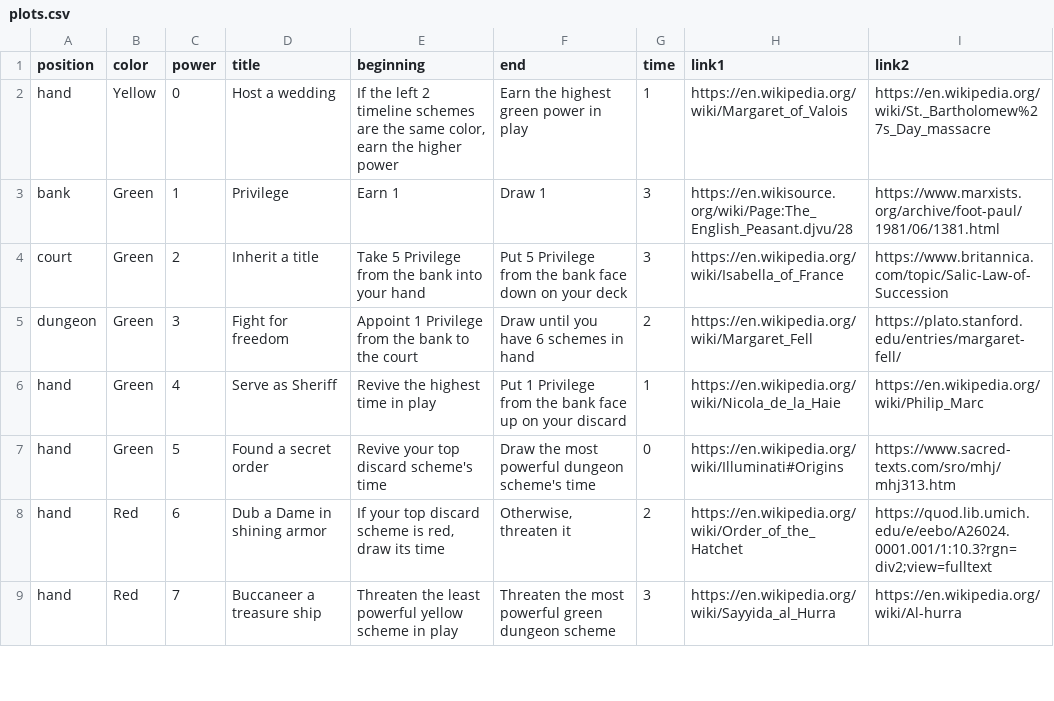
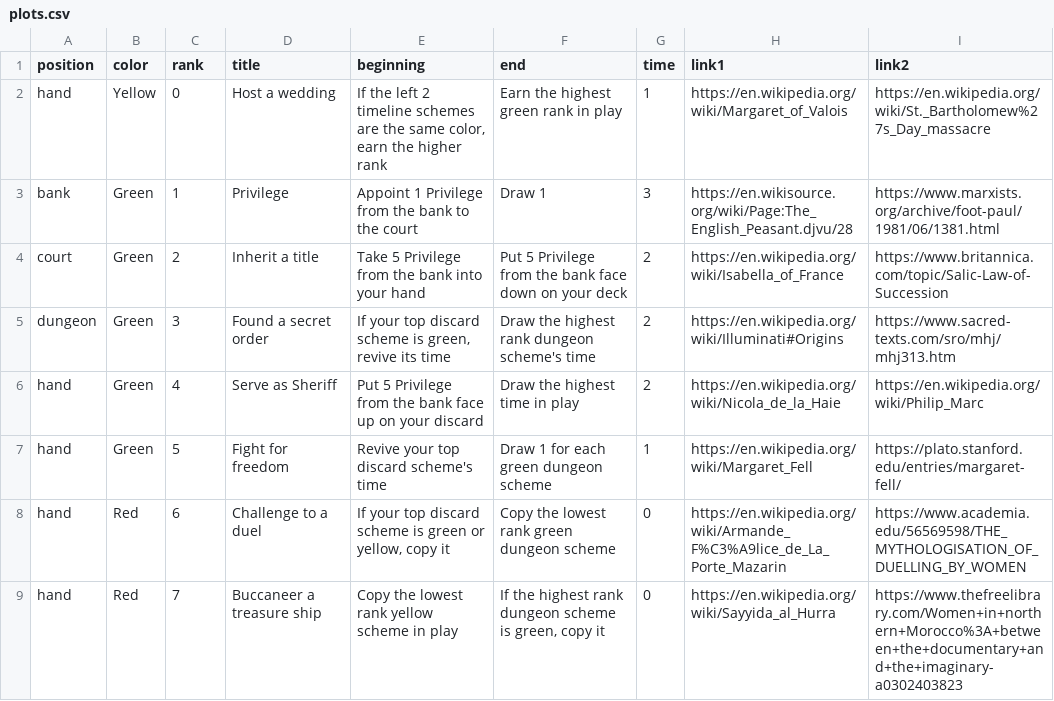
Before and after one commit to davidystephenson/empress, a CSV file: plots.csv, drawn as a sheet; only a part is shown; the diff covers the shown part only.

```diff
--- a/plots.csv
+++ b/plots.csv
@@ -1,9 +1,9 @@
-position,color,power,title,beginning,end,time,link1,link2
-hand,Yellow,0,Host a wedding,"If the left 2 timeline schemes are the same color, earn the higher power",Earn the highest green power in play,1,https://en.wikipedia.org/wiki/Margaret_of_Valois,https://en.wikipedia.org/wiki/St._Bartholomew%27s_Day_massacre
-bank,Green,1,Privilege,Earn 1,Draw 1,3,https://en.wikisource.org/wiki/Page:The_English_Peasant.djvu/28,https://www.marxists.org/archive/foot-paul/1981/06/1381.html
-court,Green,2,Inherit a title,Take 5 Privilege from the bank into your hand,Put 5 Privilege from the bank face down on your deck,3,https://en.wikipedia.org/wiki/Isabella_of_France,https://www.britannica.com/topic/Salic-Law-of-Succession
-dungeon,Green,3,Fight for freedom,Appoint 1 Privilege from the bank to the court,Draw until you have 6 schemes in hand,2,https://en.wikipedia.org/wiki/Margaret_Fell,https://plato.stanford.edu/entries/margaret-fell/
-hand,Green,4,Serve as Sheriff,Revive the highest time in play,Put 1 Privilege from the bank face up on your discard,1,https://en.wikipedia.org/wiki/Nicola_de_la_Haie,https://en.wikipedia.org/wiki/Philip_Marc
-hand,Green,5,Found a secret order,Revive your top discard scheme's time,Draw the most powerful dungeon scheme's time,0,https://en.wikipedia.org/wiki/Illuminati#Origins,https://www.sacred-texts.com/sro/mhj/mhj313.htm
-hand,Red,6,Dub a Dame in shining armor,"If your top discard scheme is red, draw its time","Otherwise, threaten it",2,https://en.wikipedia.org/wiki/Order_of_the_Hatchet,https://quod.lib.umich.edu/e/eebo/A26024.0001.001/1:10.3?rgn=div2;view=fulltext
-hand,Red,7,Buccaneer a treasure ship,Threaten the least powerful yellow scheme in play,Threaten the most powerful green dungeon scheme,3,https://en.wikipedia.org/wiki/Sayyida_al_Hurra,https://en.wikipedia.org/wiki/Al-hurra
+position,color,rank,title,beginning,end,time,link1,link2
+hand,Yellow,0,Host a wedding,"If the left 2 timeline schemes are the same color, earn the higher rank",Earn the highest green rank in play,1,https://en.wikipedia.org/wiki/Margaret_of_Valois,https://en.wikipedia.org/wiki/St._Bartholomew%27s_Day_massacre
+bank,Green,1,Privilege,Appoint 1 Privilege from the bank to the court,Draw 1,3,https://en.wikisource.org/wiki/Page:The_English_Peasant.djvu/28,https://www.marxists.org/archive/foot-paul/1981/06/1381.html
+court,Green,2,Inherit a title,Take 5 Privilege from the bank into your hand,Put 5 Privilege from the bank face down on your deck,2,https://en.wikipedia.org/wiki/Isabella_of_France,https://www.britannica.com/topic/Salic-Law-of-Succession
+dungeon,Green,3,Found a secret order,"If your top discard scheme is green, revive its time",Draw the highest rank dungeon scheme's time,2,https://en.wikipedia.org/wiki/Illuminati#Origins,https://www.sacred-texts.com/sro/mhj/mhj313.htm
+hand,Green,4,Serve as Sheriff,Put 5 Privilege from the bank face up on your discard,Draw the highest time in play,2,https://en.wikipedia.org/wiki/Nicola_de_la_Haie,https://en.wikipedia.org/wiki/Philip_Marc
+hand,Green,5,Fight for freedom,Revive your top discard scheme's time,Draw 1 for each green dungeon scheme,1,https://en.wikipedia.org/wiki/Margaret_Fell,https://plato.stanford.edu/entries/margaret-fell/
+hand,Red,6,Challenge to a duel,"If your top discard scheme is green or yellow, copy it",Copy the lowest rank green dungeon scheme,0,https://en.wikipedia.org/wiki/Armande_F%C3%A9lice_de_La_Porte_Mazarin,https://www.academia.edu/56569598/THE_MYTHOLOGISATION_OF_DUELLING_BY_WOMEN
+hand,Red,7,Buccaneer a treasure ship,Copy the lowest rank yellow scheme in play,"If the highest rank dungeon scheme is green, copy it",0,https://en.wikipedia.org/wiki/Sayyida_al_Hurra,https://www.thefreelibrary.com/Women+in+northern+Morocco%3A+between+the+documentary+and+the+imaginary-a0302403823
```
Also changed, not shown: 93 edited cells elsewhere in this file, 8 other files.
